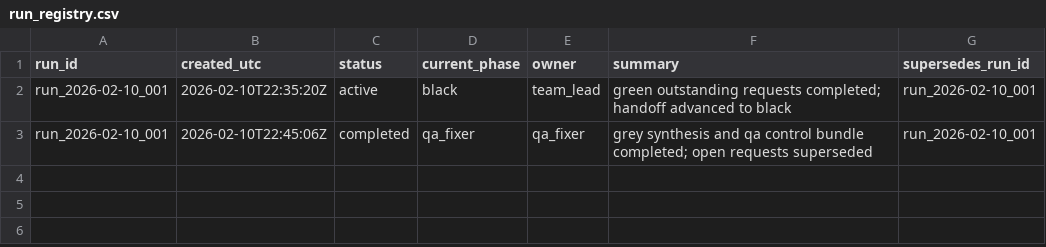
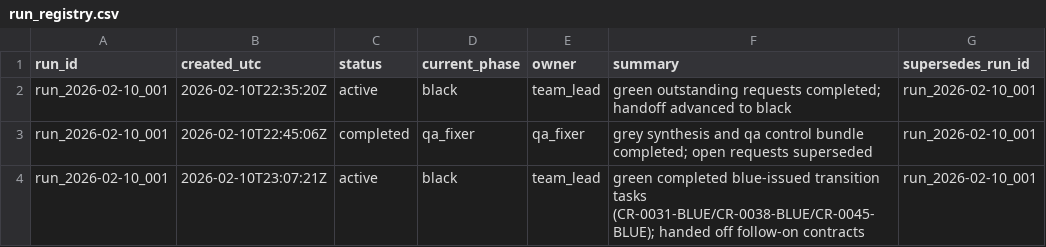
Before and after one commit to EnidAnderson/MarketingTools, a CSV file: data/team_ops/run_registry.csv, drawn as a sheet.

Commit message:
Ship latest run registry append

```diff
--- a/data/team_ops/run_registry.csv
+++ b/data/team_ops/run_registry.csv
@@ -3 +3,2 @@ run_2026-02-10_001,2026-02-10T22:35:20Z,active,black,team_lead,green outstanding
 run_2026-02-10_001,2026-02-10T22:45:06Z,completed,qa_fixer,qa_fixer,grey synthesis and qa control bundle completed; open requests superseded,run_2026-02-10_001
+run_2026-02-10_001,2026-02-10T23:07:21Z,active,black,team_lead,"green completed blue-issued transition tasks (CR-0031-BLUE/CR-0038-BLUE/CR-0045-BLUE); handed off follow-on contracts",run_2026-02-10_001
```
